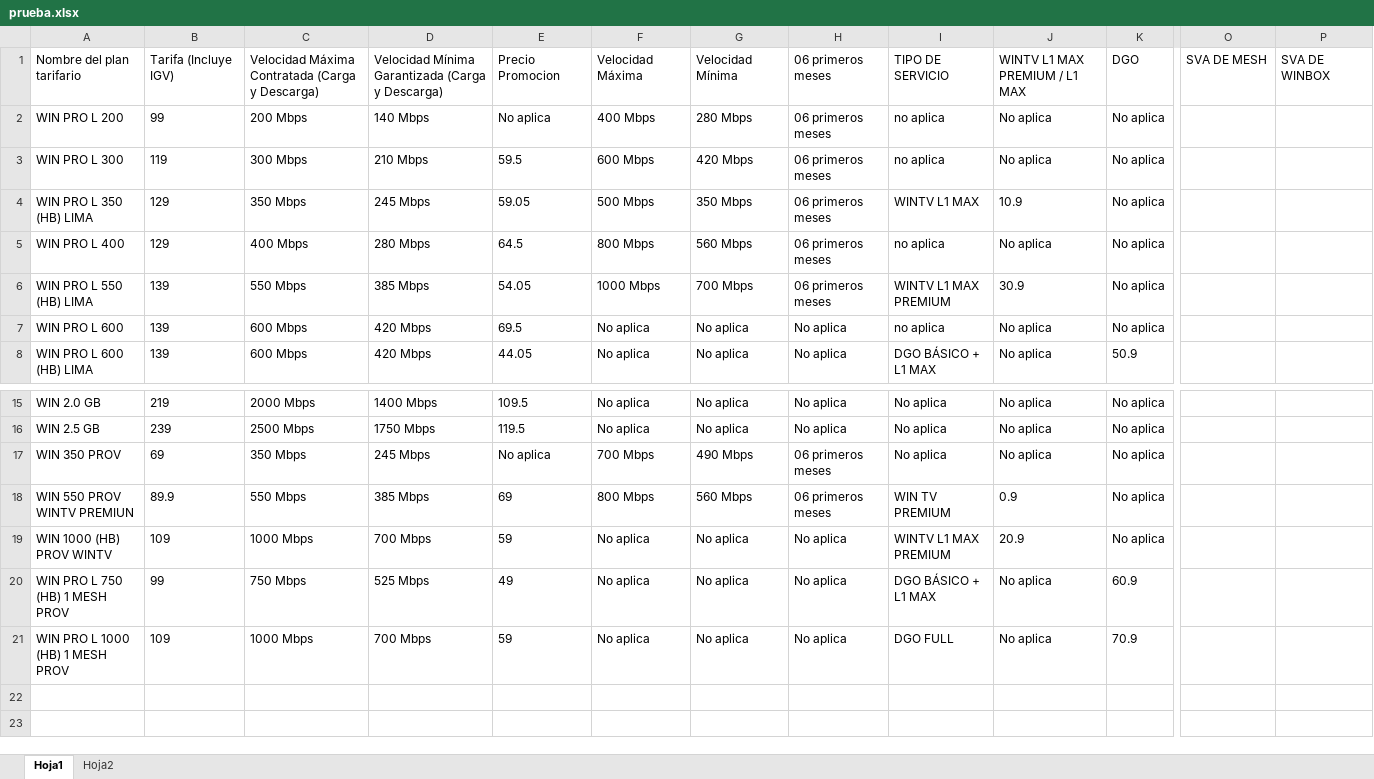
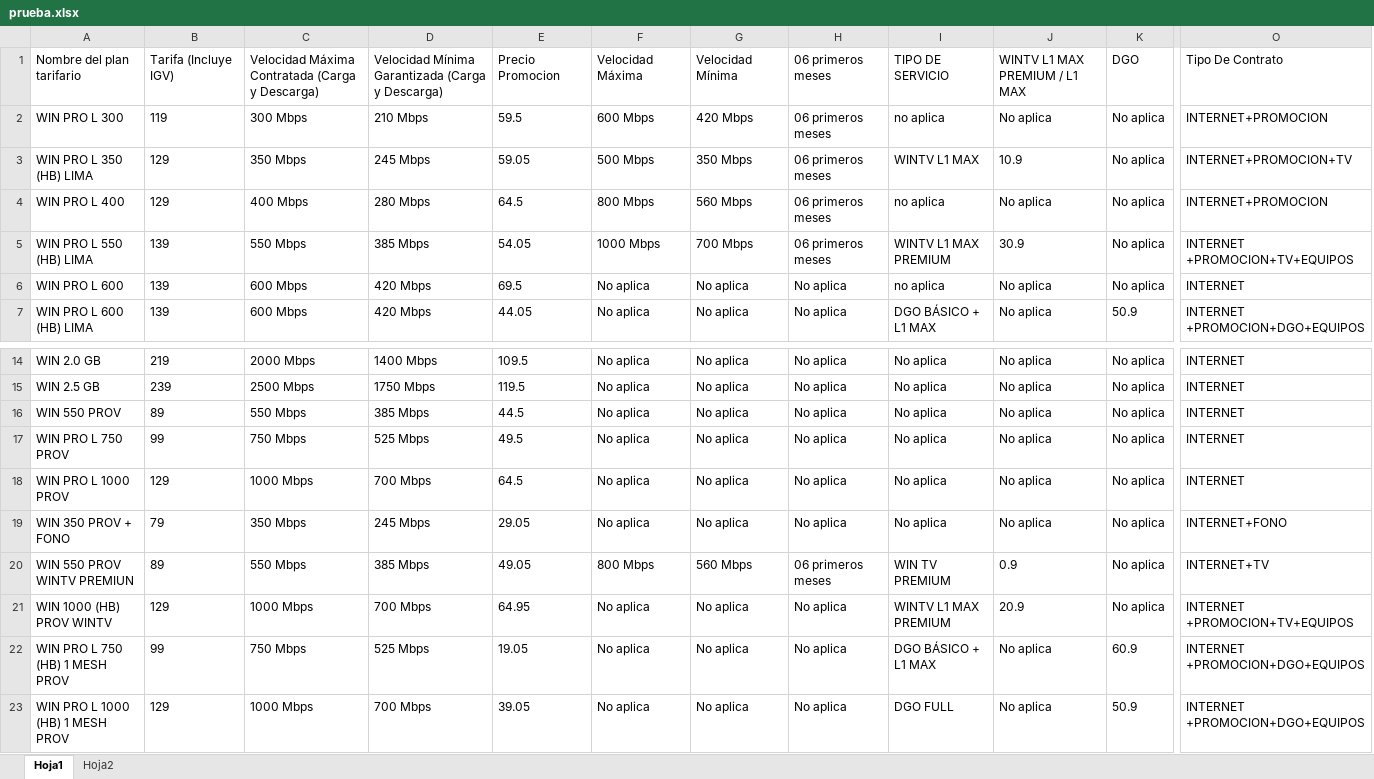
Before and after one commit to Esyron1265/contrato, an Excel workbook: prueba.xlsx, sheet Hoja1, drawn as a sheet; only a part is shown, gaps mark what is left out; values as stored, in another font and other column widths than the file's, no borders; removed rows and columns are numbered as before the commit, all else as after; rows hold the shown columns only; the diff names each change by its address in the sheet, - before the commit and + after, or states it on an @@ line.

Commit message:
Add files via upload

```diff
--- a/prueba.xlsx (sheet Hoja1)
+++ b/prueba.xlsx (sheet Hoja1)
-column O, row 1: SVA DE MESH
-column P, row 1: SVA DE WINBOX
+column O, rows 1-7: Tipo De Contrato | INTERNET+PROMOCION | INTERNET+PROMOCION+TV | INTERNET+PROMOCION | INTERNET +PROMOCION+TV+EQUIPOS | INTERNET | INTERNET +PROMOCION+DGO+EQUIPOS; rows 14-15: INTERNET | INTERNET; rows 19-23: INTERNET+FONO | INTERNET+TV | INTERNET +PROMOCION+TV+EQUIPOS | INTERNET +PROMOCION+DGO+EQUIPOS | INTERNET +PROMOCION+DGO+EQUIPOS
-row 2: WIN PRO L 200 | 99 | 200 Mbps | 140 Mbps | No aplica | 400 Mbps | 280 Mbps | 06 primeros meses | no aplica | No aplica | No aplica
+row 16: WIN 550 PROV | 89 | 550 Mbps | 385 Mbps | 44.5 | No aplica | No aplica | No aplica | No aplica | No aplica | No aplica | INTERNET
+row 17: WIN PRO L 750 PROV | 99 | 750 Mbps | 525 Mbps | 49.5 | No aplica | No aplica | No aplica | No aplica | No aplica | No aplica | INTERNET
+row 18: WIN PRO L 1000 PROV | 129 | 1000 Mbps | 700 Mbps | 64.5 | No aplica | No aplica | No aplica | No aplica | No aplica | No aplica | INTERNET
-A19: WIN 350 PROV
+A19: WIN 350 PROV + FONO
-B19: 69
+B19: 79
-E19: No aplica
+E19: 29.05
-F19: 700 Mbps
+F19: No aplica
-G19: 490 Mbps
+G19: No aplica
-H19: 06 primeros meses
+H19: No aplica
-B20: 89.9
+B20: 89
-E20: 69
+E20: 49.05
-B21: 109
+B21: 129
-E21: 59
+E21: 64.95
-E22: 49
+E22: 19.05
-B23: 109
+B23: 129
-E23: 59
+E23: 39.05
-K23: 70.9
+K23: 50.9
```
